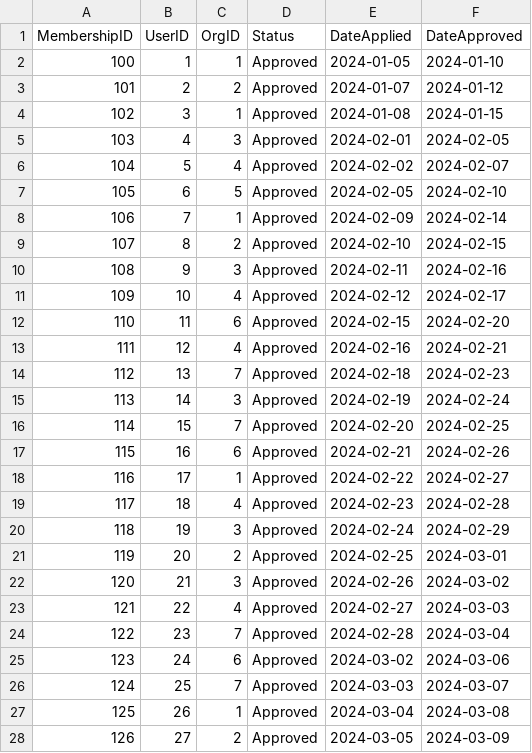
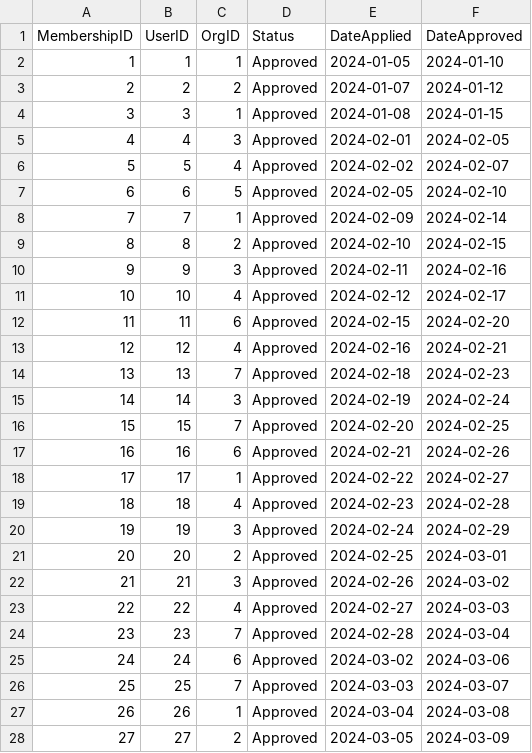
Before and after one commit to reth-ink/Campus-Organization-Hub, a CSV file: data/membership.csv, drawn as a sheet; only a part is shown; the diff covers the shown part only.

```diff
--- a/data/membership.csv
+++ b/data/membership.csv
@@ -1,28 +1,28 @@
 MembershipID,UserID,OrgID,Status,DateApplied,DateApproved
-100,1,1,Approved,2024-01-05,2024-01-10
-101,2,2,Approved,2024-01-07,2024-01-12
-102,3,1,Approved,2024-01-08,2024-01-15
-103,4,3,Approved,2024-02-01,2024-02-05
-104,5,4,Approved,2024-02-02,2024-02-07
-105,6,5,Approved,2024-02-05,2024-02-10
-106,7,1,Approved,2024-02-09,2024-02-14
-107,8,2,Approved,2024-02-10,2024-02-15
-108,9,3,Approved,2024-02-11,2024-02-16
-109,10,4,Approved,2024-02-12,2024-02-17
-110,11,6,Approved,2024-02-15,2024-02-20
-111,12,4,Approved,2024-02-16,2024-02-21
-112,13,7,Approved,2024-02-18,2024-02-23
-113,14,3,Approved,2024-02-19,2024-02-24
-114,15,7,Approved,2024-02-20,2024-02-25
-115,16,6,Approved,2024-02-21,2024-02-26
-116,17,1,Approved,2024-02-22,2024-02-27
-117,18,4,Approved,2024-02-23,2024-02-28
-118,19,3,Approved,2024-02-24,2024-02-29
-119,20,2,Approved,2024-02-25,2024-03-01
-120,21,3,Approved,2024-02-26,2024-03-02
-121,22,4,Approved,2024-02-27,2024-03-03
-122,23,7,Approved,2024-02-28,2024-03-04
-123,24,6,Approved,2024-03-02,2024-03-06
-124,25,7,Approved,2024-03-03,2024-03-07
-125,26,1,Approved,2024-03-04,2024-03-08
-126,27,2,Approved,2024-03-05,2024-03-09
+1,1,1,Approved,2024-01-05,2024-01-10
+2,2,2,Approved,2024-01-07,2024-01-12
+3,3,1,Approved,2024-01-08,2024-01-15
+4,4,3,Approved,2024-02-01,2024-02-05
+5,5,4,Approved,2024-02-02,2024-02-07
+6,6,5,Approved,2024-02-05,2024-02-10
+7,7,1,Approved,2024-02-09,2024-02-14
+8,8,2,Approved,2024-02-10,2024-02-15
+9,9,3,Approved,2024-02-11,2024-02-16
+10,10,4,Approved,2024-02-12,2024-02-17
+11,11,6,Approved,2024-02-15,2024-02-20
+12,12,4,Approved,2024-02-16,2024-02-21
+13,13,7,Approved,2024-02-18,2024-02-23
+14,14,3,Approved,2024-02-19,2024-02-24
+15,15,7,Approved,2024-02-20,2024-02-25
+16,16,6,Approved,2024-02-21,2024-02-26
+17,17,1,Approved,2024-02-22,2024-02-27
+18,18,4,Approved,2024-02-23,2024-02-28
+19,19,3,Approved,2024-02-24,2024-02-29
+20,20,2,Approved,2024-02-25,2024-03-01
+21,21,3,Approved,2024-02-26,2024-03-02
+22,22,4,Approved,2024-02-27,2024-03-03
+23,23,7,Approved,2024-02-28,2024-03-04
+24,24,6,Approved,2024-03-02,2024-03-06
+25,25,7,Approved,2024-03-03,2024-03-07
+26,26,1,Approved,2024-03-04,2024-03-08
+27,27,2,Approved,2024-03-05,2024-03-09
```
Also changed, not shown: 23 edited cells elsewhere in this file, data/announcements.csv, data/events.csv, 41 other files.
